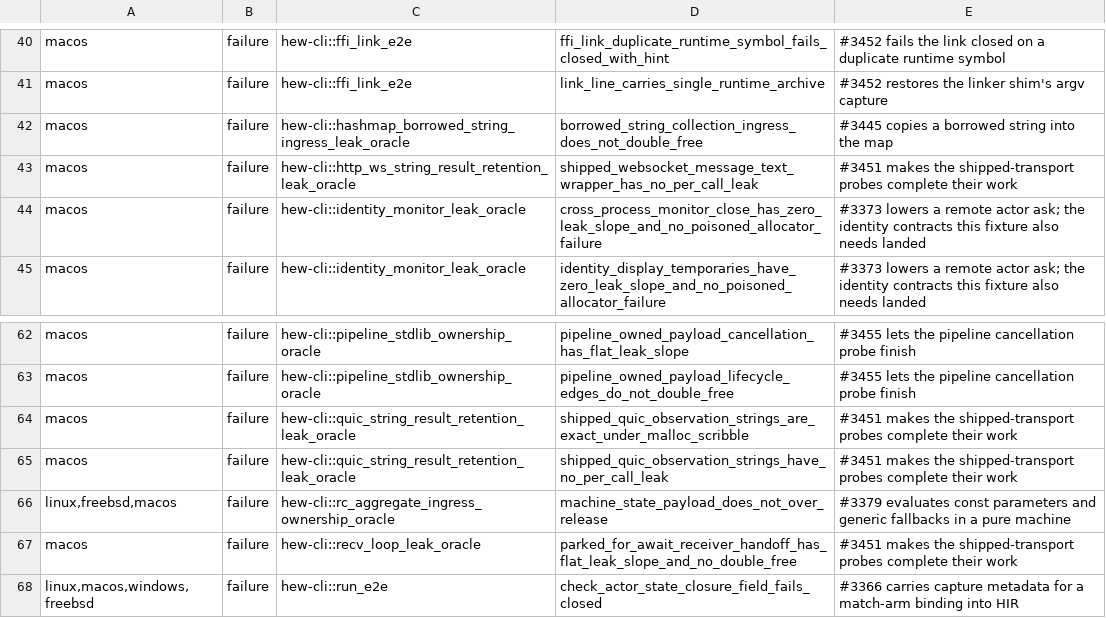
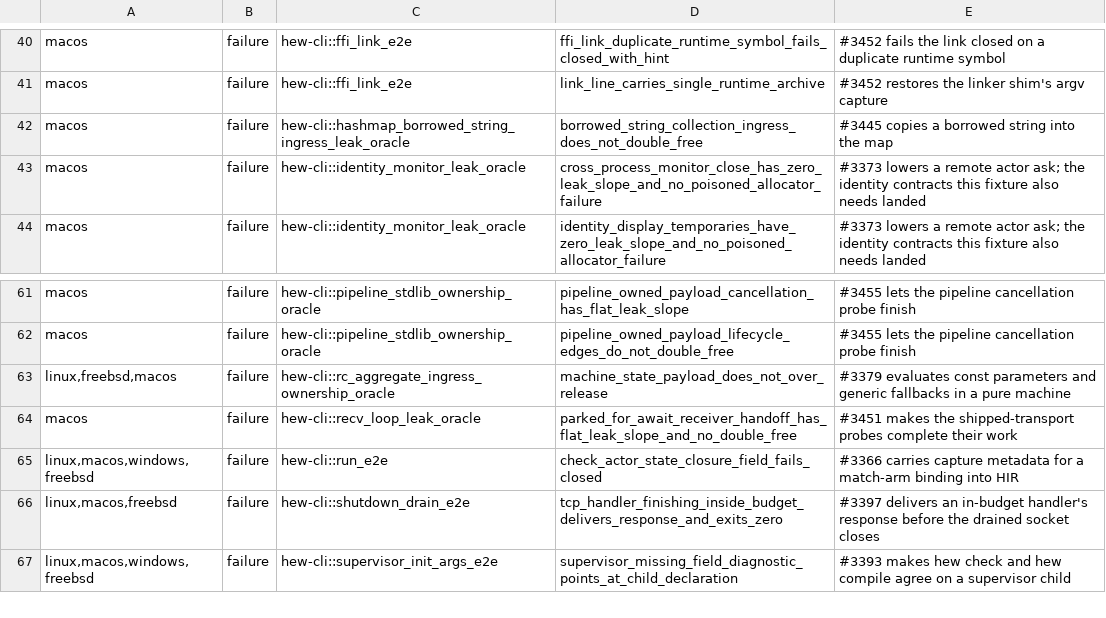
Before and after one commit to hew-lang/hew, a TSV file: scripts/nextest-expected-failures.tsv, drawn as a sheet; only a part is shown, gaps mark what is left out; the shorter side is filled out with more unchanged rows; the diff names each change by its address in the sheet, - before the commit and + after, or states it on an @@ line.

Commit message:
fix(net): complete transport work and reject absent QUIC handles (#3521)
* fix(quic): let the peer side run while the server accepts, and name an absent handle

The QUIC retention oracle called its client actor inline and then accepted, but the call waits for the handler and the handler waits for this side's reply, so nothing ever accepted and both sides timed out; the probes never reached the measurement. The client now runs in a forked task alongside the server work. A handle-taking QUIC operation on an absent handle also reports an argument error naming it instead of Other(0), which carried nothing.

* test(net): drive the websocket retention client alongside the reads

The probe called its client actor inline and then accepted, so the client filled the socket buffer with nobody draining it and the probe never finished its work. It shares the shape the QUIC oracle had.

* fix(net): close the websocket retention scope after the connection

* test(net): retire the recovered websocket retention failure

* fix(quic): reject absent handles across stream operations

```diff
--- a/scripts/nextest-expected-failures.tsv
+++ b/scripts/nextest-expected-failures.tsv
-row 43: macos | failure | hew-cli::http_ws_string_result_retention_leak_oracle | shipped_websocket_message_text_wrapper_has_no_per_call_leak | #3451 makes the shipped-transport probes complete their work
-row 64: macos | failure | hew-cli::quic_string_result_retention_leak_oracle | shipped_quic_observation_strings_are_exact_under_malloc_scribble | #3451 makes the shipped-transport probes complete their work
-row 65: macos | failure | hew-cli::quic_string_result_retention_leak_oracle | shipped_quic_observation_strings_have_no_per_call_leak | #3451 makes the shipped-transport probes complete their work
```
Also changed, not shown: 6 other files.
